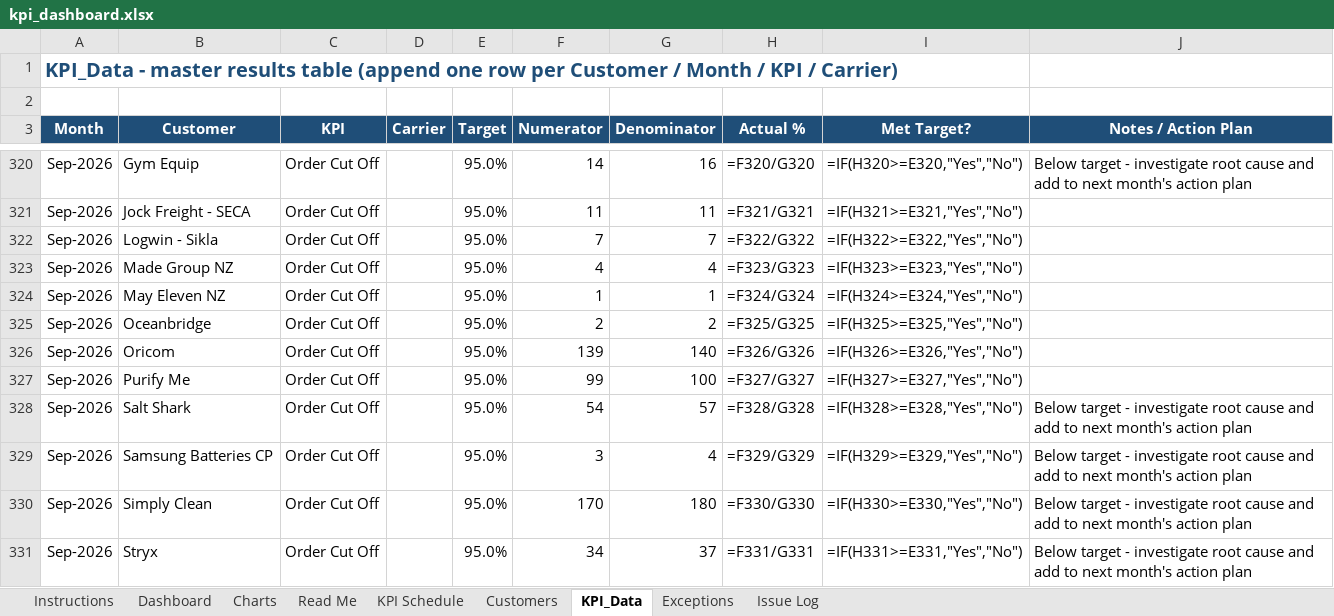
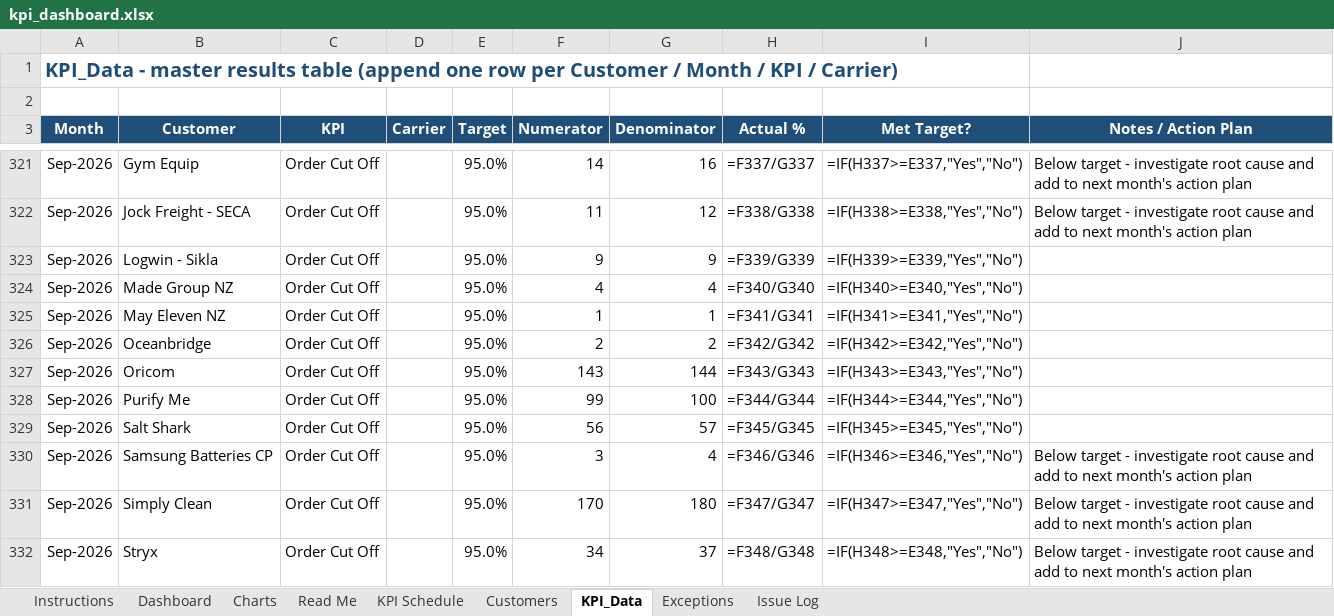
Before and after one commit to Mike-FulfilmentPlus/Fulfilment-Plus-Dashboards, an Excel workbook: pipeline/kpi_dashboard.xlsx, sheet KPI_Data, drawn as a sheet; only a part is shown, gaps mark what is left out; values as stored, in another font and other column widths than the file's, no borders; formulas without a stored value are shown as written; conditional formats not drawn; addresses are those after the commit; the diff covers the shown part only; the diff names each change by its address in the sheet, - before the commit and + after, or states it on an @@ line.

```diff
--- a/pipeline/kpi_dashboard.xlsx (sheet KPI_Data)
+++ b/pipeline/kpi_dashboard.xlsx (sheet KPI_Data)
-H321 (Actual %): =F320/G320
+H321 (Actual %): =F337/G337
-I321 (Met Target?): =IF(H320>=E320,"Yes","No")
+I321 (Met Target?): =IF(H337>=E337,"Yes","No")
-G322 (Denominator): 11
+G322 (Denominator): 12
-H322 (Actual %): =F321/G321
+H322 (Actual %): =F338/G338
-I322 (Met Target?): =IF(H321>=E321,"Yes","No")
+I322 (Met Target?): =IF(H338>=E338,"Yes","No")
-J322 (Notes / Action Plan): (empty)
+J322 (Notes / Action Plan): Below target - investigate root cause and add to next month's action plan
-F323 (Numerator): 7
+F323 (Numerator): 9
-G323 (Denominator): 7
+G323 (Denominator): 9
-H323 (Actual %): =F322/G322
+H323 (Actual %): =F339/G339
-I323 (Met Target?): =IF(H322>=E322,"Yes","No")
+I323 (Met Target?): =IF(H339>=E339,"Yes","No")
-H324 (Actual %): =F323/G323
+H324 (Actual %): =F340/G340
-I324 (Met Target?): =IF(H323>=E323,"Yes","No")
+I324 (Met Target?): =IF(H340>=E340,"Yes","No")
-H325 (Actual %): =F324/G324
+H325 (Actual %): =F341/G341
-I325 (Met Target?): =IF(H324>=E324,"Yes","No")
+I325 (Met Target?): =IF(H341>=E341,"Yes","No")
-H326 (Actual %): =F325/G325
+H326 (Actual %): =F342/G342
-I326 (Met Target?): =IF(H325>=E325,"Yes","No")
+I326 (Met Target?): =IF(H342>=E342,"Yes","No")
-F327 (Numerator): 139
+F327 (Numerator): 143
-G327 (Denominator): 140
+G327 (Denominator): 144
-H327 (Actual %): =F326/G326
+H327 (Actual %): =F343/G343
-I327 (Met Target?): =IF(H326>=E326,"Yes","No")
+I327 (Met Target?): =IF(H343>=E343,"Yes","No")
-H328 (Actual %): =F327/G327
+H328 (Actual %): =F344/G344
-I328 (Met Target?): =IF(H327>=E327,"Yes","No")
+I328 (Met Target?): =IF(H344>=E344,"Yes","No")
-F329 (Numerator): 54
+F329 (Numerator): 56
-H329 (Actual %): =F328/G328
+H329 (Actual %): =F345/G345
-I329 (Met Target?): =IF(H328>=E328,"Yes","No")
+I329 (Met Target?): =IF(H345>=E345,"Yes","No")
-J329 (Notes / Action Plan): Below target - investigate root cause and add to next month's action plan
+J329 (Notes / Action Plan): (empty)
-H330 (Actual %): =F329/G329
+H330 (Actual %): =F346/G346
-I330 (Met Target?): =IF(H329>=E329,"Yes","No")
+I330 (Met Target?): =IF(H346>=E346,"Yes","No")
-H331 (Actual %): =F330/G330
+H331 (Actual %): =F347/G347
-I331 (Met Target?): =IF(H330>=E330,"Yes","No")
+I331 (Met Target?): =IF(H347>=E347,"Yes","No")
-H332 (Actual %): =F331/G331
+H332 (Actual %): =F348/G348
-I332 (Met Target?): =IF(H331>=E331,"Yes","No")
+I332 (Met Target?): =IF(H348>=E348,"Yes","No")
```
Also changed, not shown: 1 added row and 132 edited cells elsewhere in this sheet, sheet Exceptions, 4 other files.
